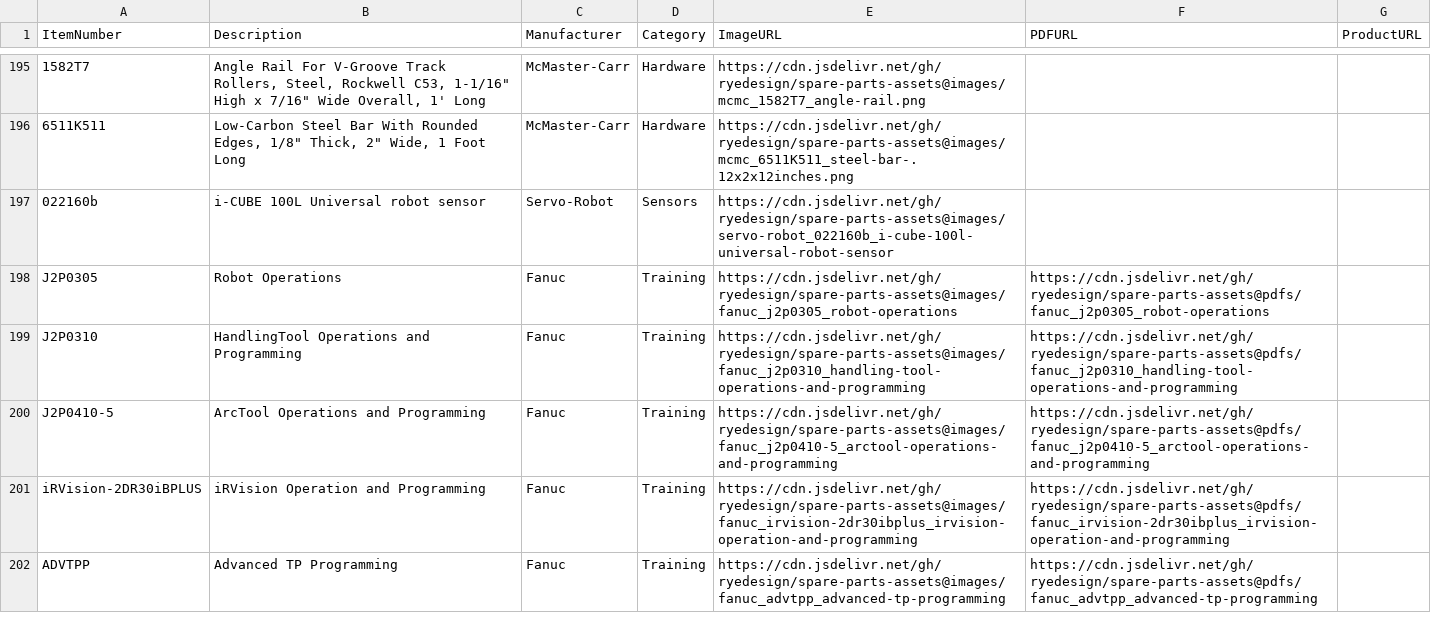
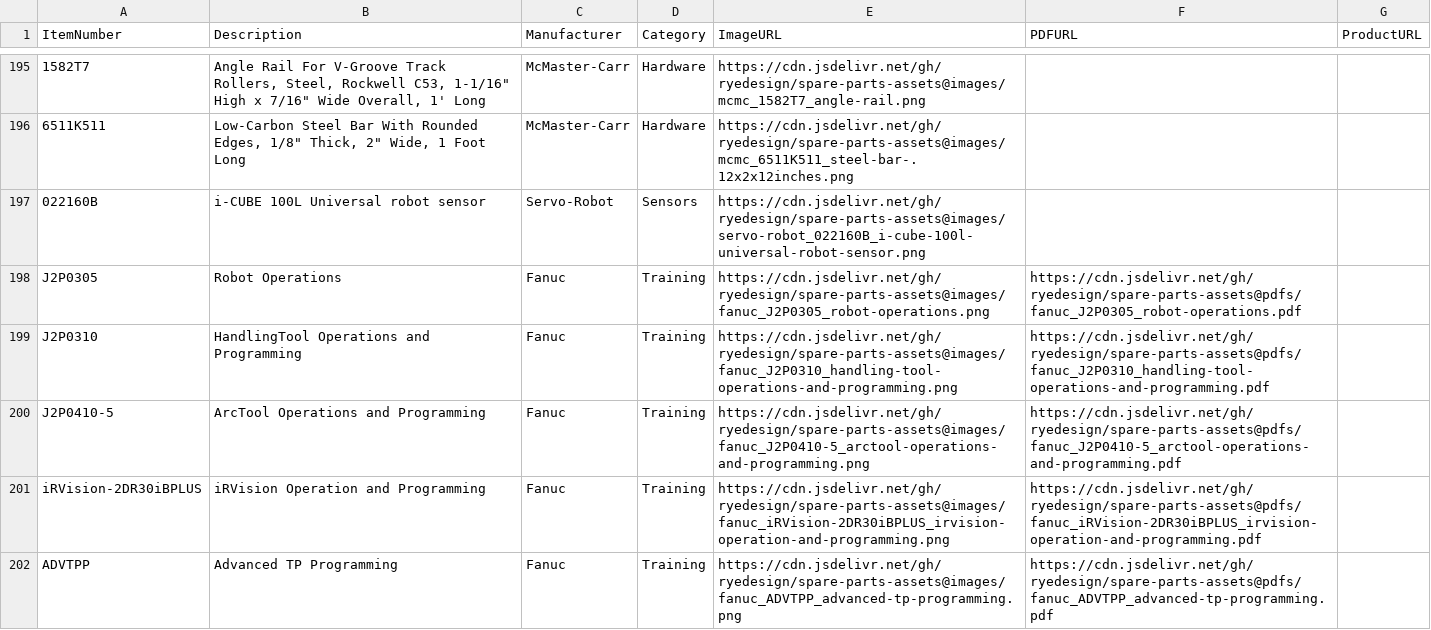
Before and after one commit to ryedesign/spare-parts-assets, a CSV file: spare-parts.csv, drawn as a sheet; only a part is shown, gaps mark what is left out; the diff names each change by its address in the sheet, - before the commit and + after, or states it on an @@ line.

Commit message:
Add files via upload

```diff
--- a/spare-parts.csv
+++ b/spare-parts.csv
-A197 (ItemNumber): 022160b
+A197 (ItemNumber): 022160B
-E197 (ImageURL): https://cdn.jsdelivr.net/gh/ryedesign/spare-parts-assets@images/servo-robot_022160b_i-cube-100l-universal-robot-sensor
+E197 (ImageURL): https://cdn.jsdelivr.net/gh/ryedesign/spare-parts-assets@images/servo-robot_022160B_i-cube-100l-universal-robot-sensor.png
-E198 (ImageURL): https://cdn.jsdelivr.net/gh/ryedesign/spare-parts-assets@images/fanuc_j2p0305_robot-operations
+E198 (ImageURL): https://cdn.jsdelivr.net/gh/ryedesign/spare-parts-assets@images/fanuc_J2P0305_robot-operations.png
-F198 (PDFURL): https://cdn.jsdelivr.net/gh/ryedesign/spare-parts-assets@pdfs/fanuc_j2p0305_robot-operations
+F198 (PDFURL): https://cdn.jsdelivr.net/gh/ryedesign/spare-parts-assets@pdfs/fanuc_J2P0305_robot-operations.pdf
-E199 (ImageURL): https://cdn.jsdelivr.net/gh/ryedesign/spare-parts-assets@images/fanuc_j2p0310_handling-tool-operations-and-programming
+E199 (ImageURL): https://cdn.jsdelivr.net/gh/ryedesign/spare-parts-assets@images/fanuc_J2P0310_handling-tool-operations-and-programming.png
-F199 (PDFURL): https://cdn.jsdelivr.net/gh/ryedesign/spare-parts-assets@pdfs/fanuc_j2p0310_handling-tool-operations-and-programming
+F199 (PDFURL): https://cdn.jsdelivr.net/gh/ryedesign/spare-parts-assets@pdfs/fanuc_J2P0310_handling-tool-operations-and-programming.pdf
-E200 (ImageURL): https://cdn.jsdelivr.net/gh/ryedesign/spare-parts-assets@images/fanuc_j2p0410-5_arctool-operations-and-programming
+E200 (ImageURL): https://cdn.jsdelivr.net/gh/ryedesign/spare-parts-assets@images/fanuc_J2P0410-5_arctool-operations-and-programming.png
-F200 (PDFURL): https://cdn.jsdelivr.net/gh/ryedesign/spare-parts-assets@pdfs/fanuc_j2p0410-5_arctool-operations-and-programming
+F200 (PDFURL): https://cdn.jsdelivr.net/gh/ryedesign/spare-parts-assets@pdfs/fanuc_J2P0410-5_arctool-operations-and-programming.pdf
-E201 (ImageURL): https://cdn.jsdelivr.net/gh/ryedesign/spare-parts-assets@images/fanuc_irvision-2dr30ibplus_irvision-operation-and-programming
+E201 (ImageURL): https://cdn.jsdelivr.net/gh/ryedesign/spare-parts-assets@images/fanuc_iRVision-2DR30iBPLUS_irvision-operation-and-programming.png
-F201 (PDFURL): https://cdn.jsdelivr.net/gh/ryedesign/spare-parts-assets@pdfs/fanuc_irvision-2dr30ibplus_irvision-operation-and-programming
+F201 (PDFURL): https://cdn.jsdelivr.net/gh/ryedesign/spare-parts-assets@pdfs/fanuc_iRVision-2DR30iBPLUS_irvision-operation-and-programming.pdf
-E202 (ImageURL): https://cdn.jsdelivr.net/gh/ryedesign/spare-parts-assets@images/fanuc_advtpp_advanced-tp-programming
+E202 (ImageURL): https://cdn.jsdelivr.net/gh/ryedesign/spare-parts-assets@images/fanuc_ADVTPP_advanced-tp-programming.png
-F202 (PDFURL): https://cdn.jsdelivr.net/gh/ryedesign/spare-parts-assets@pdfs/fanuc_advtpp_advanced-tp-programming
+F202 (PDFURL): https://cdn.jsdelivr.net/gh/ryedesign/spare-parts-assets@pdfs/fanuc_ADVTPP_advanced-tp-programming.pdf
```
